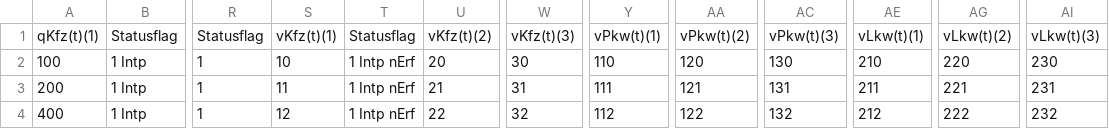
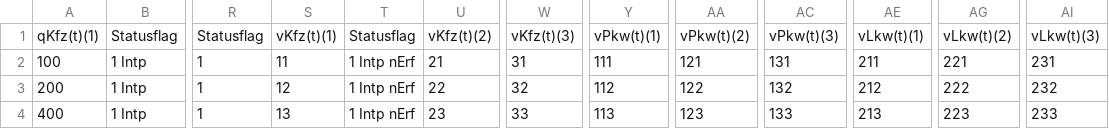
Before and after one commit to bitctrl/de.bsvrz.dua.dalve, a CSV file: extra/testDaten/mqVirtuell/Messwerters_LVE.csv, drawn as a sheet; only a part is shown, gaps mark what is left out; the diff names each change by its address in the sheet, - before the commit and + after, or states it on an @@ line.

Commit message:
Tests für virtuelle MQs
git-svn-id: svn://ntoserver/Datenverteiler/VRZ3/trunk/de.bsvrz.dua.dalve@9556 40c0be50-5d29-0410-901d-fb59edb5cafc

```diff
--- a/extra/testDaten/mqVirtuell/Messwerters_LVE.csv
+++ b/extra/testDaten/mqVirtuell/Messwerters_LVE.csv
-S2: 10
+S2: 11
-U2: 20
+U2: 21
-W2: 30
+W2: 31
-Y2: 110
+Y2: 111
-AA2: 120
+AA2: 121
-AC2: 130
+AC2: 131
-AE2: 210
+AE2: 211
-AG2: 220
+AG2: 221
-AI2: 230
+AI2: 231
-S3: 11
+S3: 12
-U3: 21
+U3: 22
-W3: 31
+W3: 32
-Y3: 111
+Y3: 112
-AA3: 121
+AA3: 122
-AC3: 131
+AC3: 132
-AE3: 211
+AE3: 212
-AG3: 221
+AG3: 222
-AI3: 231
+AI3: 232
-S4: 12
+S4: 13
-U4: 22
+U4: 23
-W4: 32
+W4: 33
-Y4: 112
+Y4: 113
-AA4: 122
+AA4: 123
-AC4: 132
+AC4: 133
-AE4: 212
+AE4: 213
-AG4: 222
+AG4: 223
-AI4: 232
+AI4: 233
```
Also changed, not shown: 9 other files.
